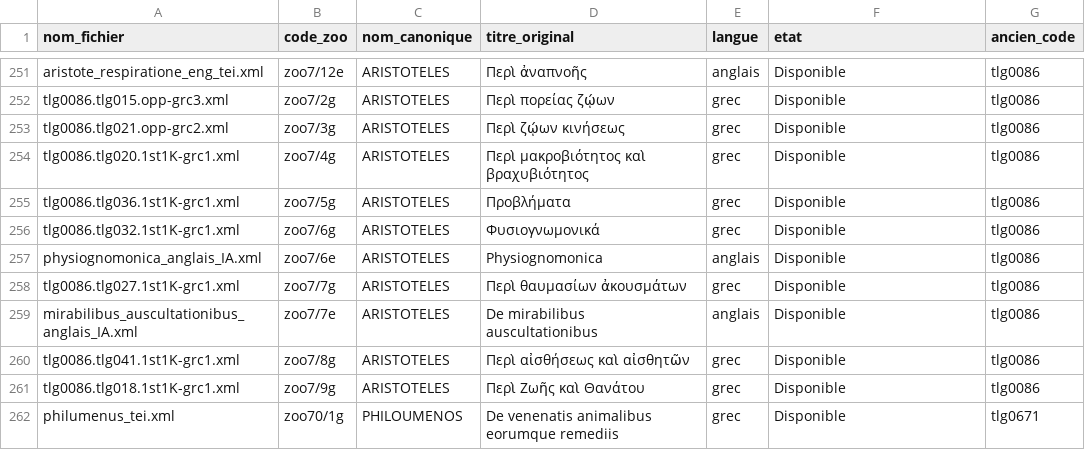
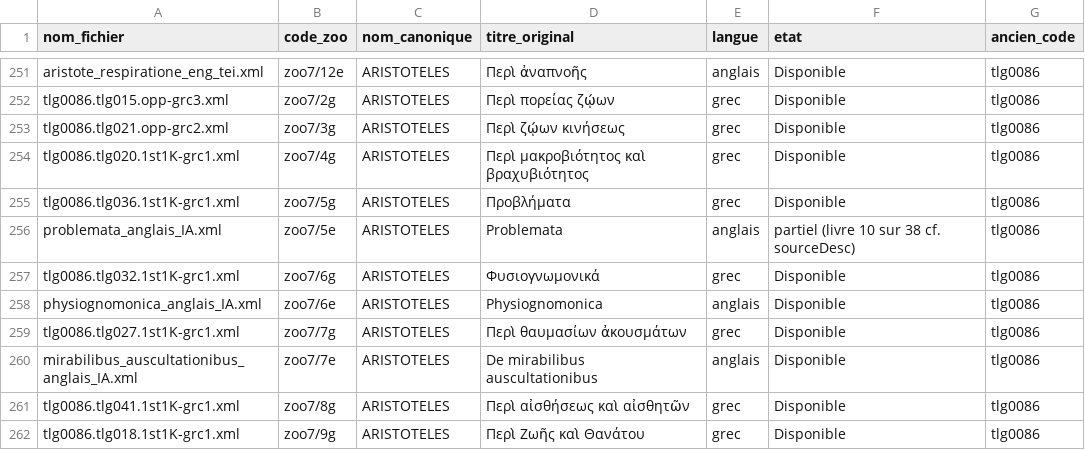
Before and after one commit to Wimmics/zoomathia, a CSV file: Named_entity_recognition/data/repertoire_zoo/repertoire_codes_zoo.csv, drawn as a sheet; only a part is shown, gaps mark what is left out; the shorter side is filled out with more unchanged rows.

Commit message:
Ajoute la traduction anglaise du Livre 10 du Problemata d'Aristote (zoo7/5e) - Epitome physicorum, 67 sections, traduction IA (Claude) depuis le grec, non relue par un specialiste. Livre le plus riche en contenu zoologique direct des 38 livres de l'ouvrage (comparaisons systematiques homme/boeuf/chevre/mouton/cheval/oiseaux sur physiologie et comportement) ; statut 'partiel' dans le registre, les 37 autres livres seront ajoutes progressivement

```diff
--- a/Named_entity_recognition/data/repertoire_zoo/repertoire_codes_zoo.csv
+++ b/Named_entity_recognition/data/repertoire_zoo/repertoire_codes_zoo.csv
@@ -255,2 +255,3 @@ tlg0086.tlg020.1st1K-grc1.xml,zoo7/4g,ARISTOTELES,Περὶ μακροβιότη
 tlg0086.tlg036.1st1K-grc1.xml,zoo7/5g,ARISTOTELES,Προβλήματα,grec,Disponible,tlg0086
+problemata_anglais_IA.xml,zoo7/5e,ARISTOTELES,Problemata,anglais,partiel (livre 10 sur 38 cf. sourceDesc),tlg0086
 tlg0086.tlg032.1st1K-grc1.xml,zoo7/6g,ARISTOTELES,Φυσιογνωμονικά,grec,Disponible,tlg0086
```
Also changed, not shown: 1 other file.
